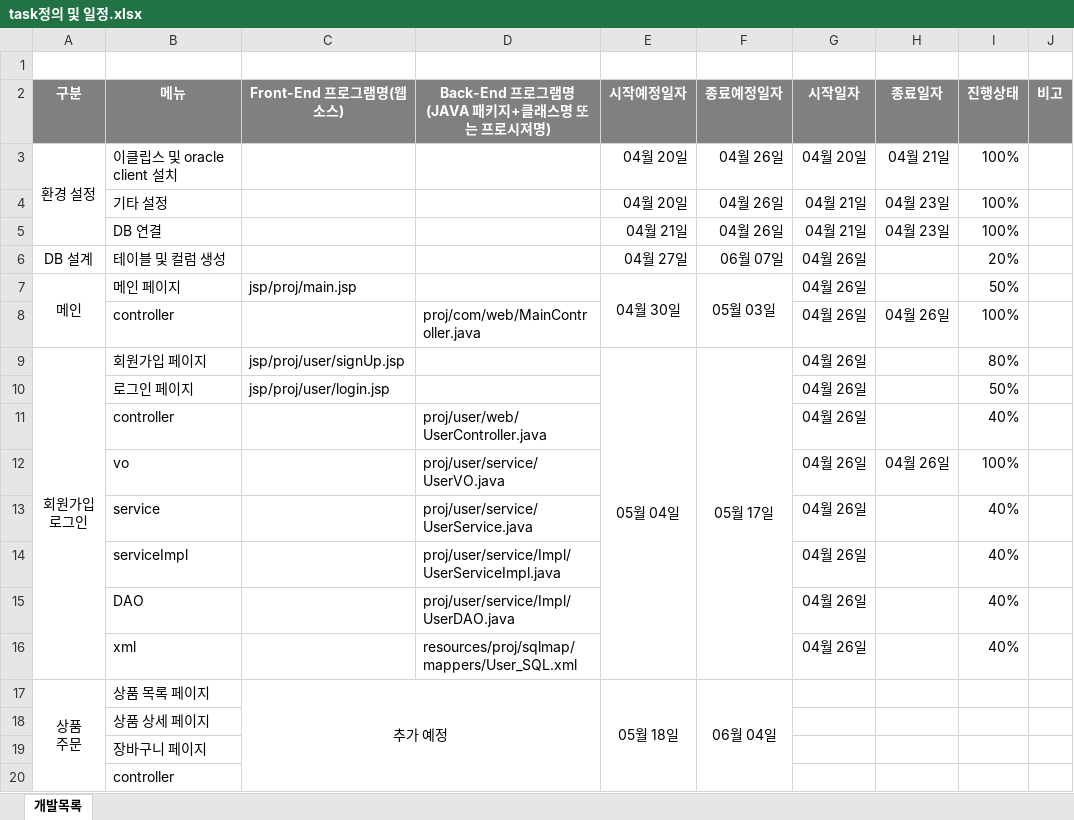
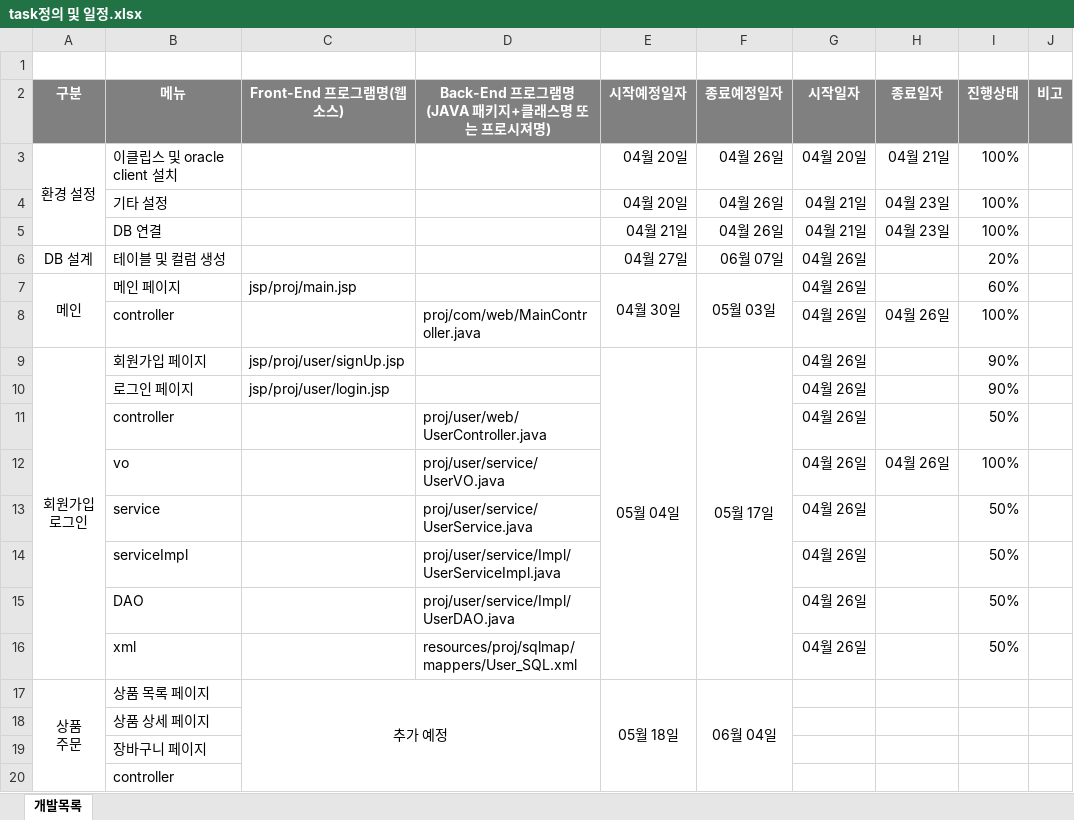
Before and after one commit to Icecil-a/proj_00, an Excel workbook: task정의 및 일정.xlsx, sheet 개발목록, drawn as a sheet; only a part is shown; values as stored, in another font and other column widths than the file's, no borders; the diff names each change by its address in the sheet, - before the commit and + after, or states it on an @@ line.

Commit message:
Add files via upload

```diff
--- a/task정의 및 일정.xlsx (sheet 개발목록)
+++ b/task정의 및 일정.xlsx (sheet 개발목록)
-I7 (진행상태): 50%
+I7 (진행상태): 60%
-I9 (진행상태): 80%
+I9 (진행상태): 90%
-I10 (진행상태): 50%
+I10 (진행상태): 90%
-I11 (진행상태): 40%
+I11 (진행상태): 50%
-I13:I16 (진행상태): 40%
+I13:I16 (진행상태): 50%
```
